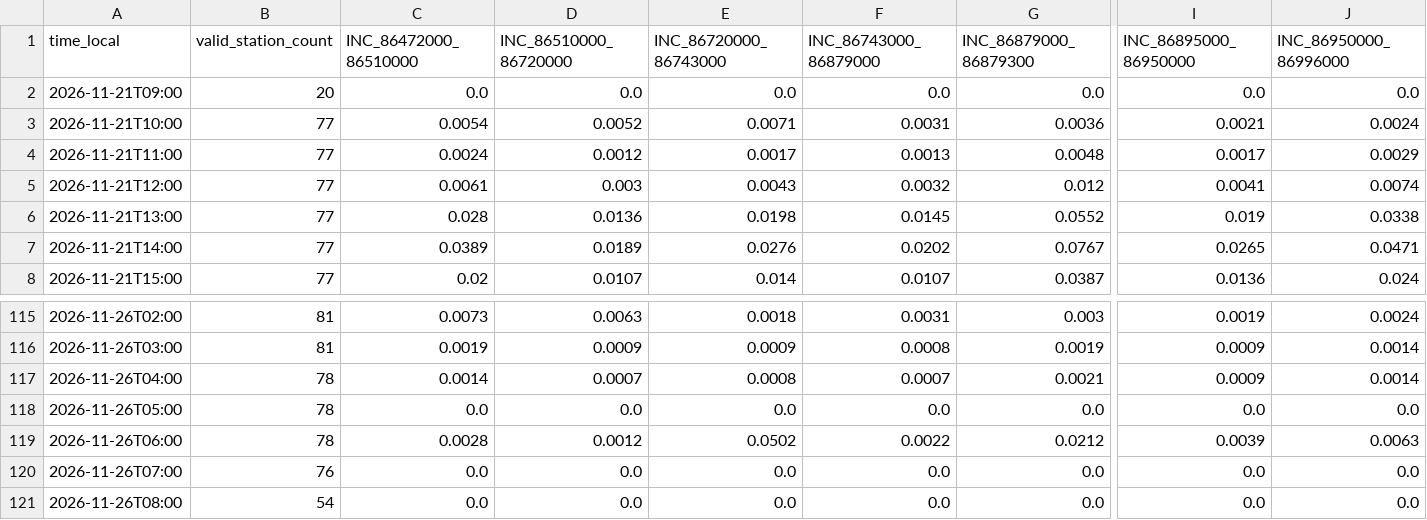
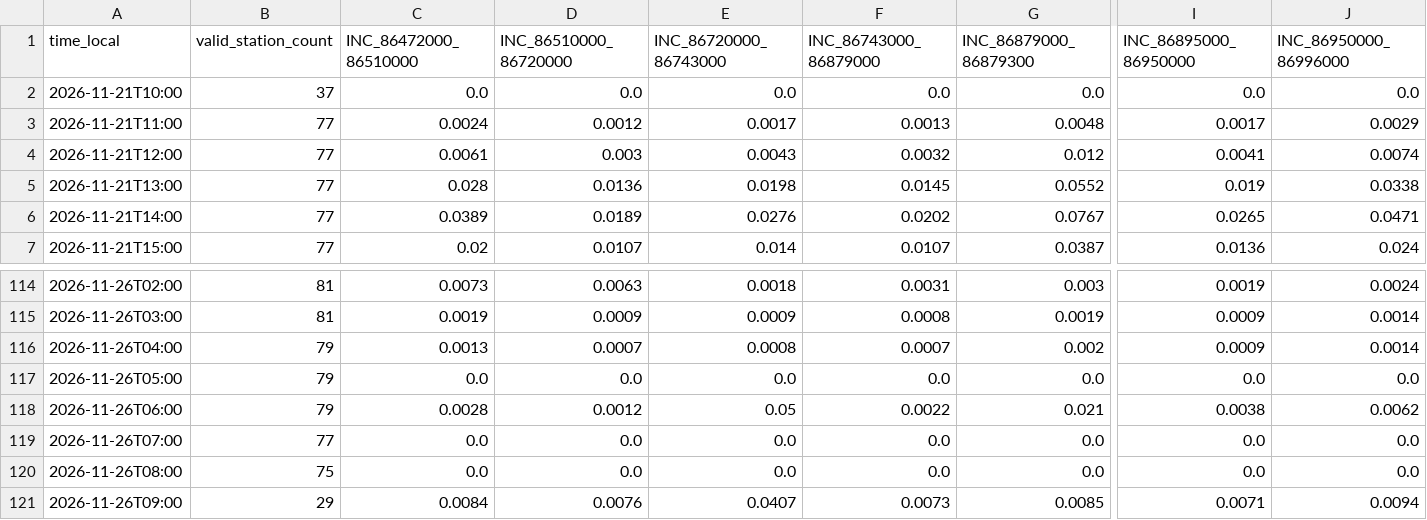
Before and after one commit to previne-taquari-antas/Previne-Taquari-Antas---Redes-Neurais, a CSV file: assets/data/hec_hms_g040_full_basin/whole_basin_observed_rain_hourly.csv, drawn as a sheet; only a part is shown, gaps mark what is left out; removed rows and columns are numbered as before the commit, all else as after; rows hold the shown columns only; the diff names each change by its address in the sheet, - before the commit and + after, or states it on an @@ line.

```diff
--- a/assets/data/hec_hms_g040_full_basin/whole_basin_observed_rain_hourly.csv
+++ b/assets/data/hec_hms_g040_full_basin/whole_basin_observed_rain_hourly.csv
-A2 (time_local): 2026-11-21T09:00
+A2 (time_local): 2026-11-21T10:00
-B2 (valid_station_count): 20
+B2 (valid_station_count): 37
-row 3: 2026-11-21T10:00 | 77 | 0.0054 | 0.0052 | 0.0071 | 0.0031 | 0.0036 | 0.0021 | 0.0024
-B116:B118 (valid_station_count): 78
+B116:B118 (valid_station_count): 79
-C116 (INC_86472000_86510000): 0.0014
+C116 (INC_86472000_86510000): 0.0013
-G116 (INC_86879000_86879300): 0.0021
+G116 (INC_86879000_86879300): 0.002
-E118 (INC_86720000_86743000): 0.0502
+E118 (INC_86720000_86743000): 0.05
-G118 (INC_86879000_86879300): 0.0212
+G118 (INC_86879000_86879300): 0.021
-I118 (INC_86895000_86950000): 0.0039
+I118 (INC_86895000_86950000): 0.0038
-J118 (INC_86950000_86996000): 0.0063
+J118 (INC_86950000_86996000): 0.0062
-B119 (valid_station_count): 76
+B119 (valid_station_count): 77
-B120 (valid_station_count): 54
+B120 (valid_station_count): 75
+row 121: 2026-11-26T09:00 | 29 | 0.0084 | 0.0076 | 0.0407 | 0.0073 | 0.0085 | 0.0071 | 0.0094
```
Also changed, not shown: assets/data/hec_hms_g040_full_basin/whole_basin_observed_rain_components_hourly.csv, assets/data/hec_hms_g040_full_basin/whole_basin_observed_rain_fullgrid_hourly.csv, 16 other files.
